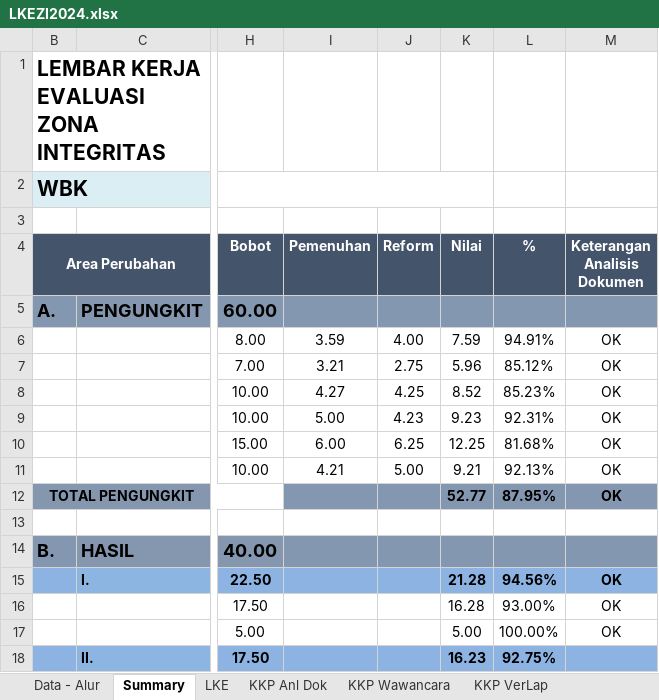
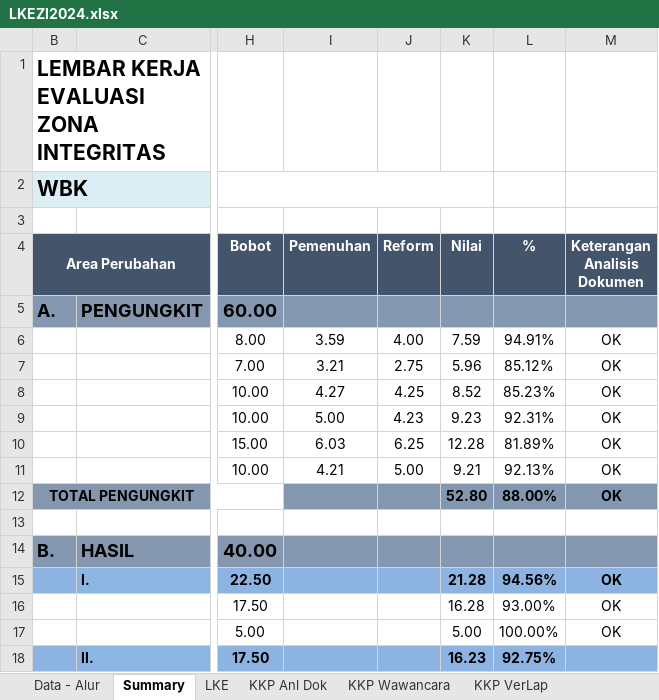
Before and after one commit to HanaDewi/portalrb-indv, an Excel workbook: public/template-zi/LKEZI2024.xlsx, sheet Summary, drawn as a sheet; only a part is shown, gaps mark what is left out; values as stored, in another font and other column widths than the file's, no borders; charts and pictures and conditional formats not drawn; the diff covers the shown part only; the diff names each change by its address in the sheet, - before the commit and + after, or states it on an @@ line.

```diff
--- a/public/template-zi/LKEZI2024.xlsx (sheet Summary)
+++ b/public/template-zi/LKEZI2024.xlsx (sheet Summary)
-I10 (Pemenuhan): 6.00
+I10 (Pemenuhan): 6.03
-K10 (Nilai): 12.25
+K10 (Nilai): 12.28
-L10 (%): 81.68%
+L10 (%): 81.89%
-K12 (Nilai): 52.77
+K12 (Nilai): 52.80
-L12 (%): 87.95%
+L12 (%): 88.00%
```
Also changed, not shown: 11 edited cells elsewhere in this sheet, sheet LKE, sheet KKP Wawancara, charts or pictures.
